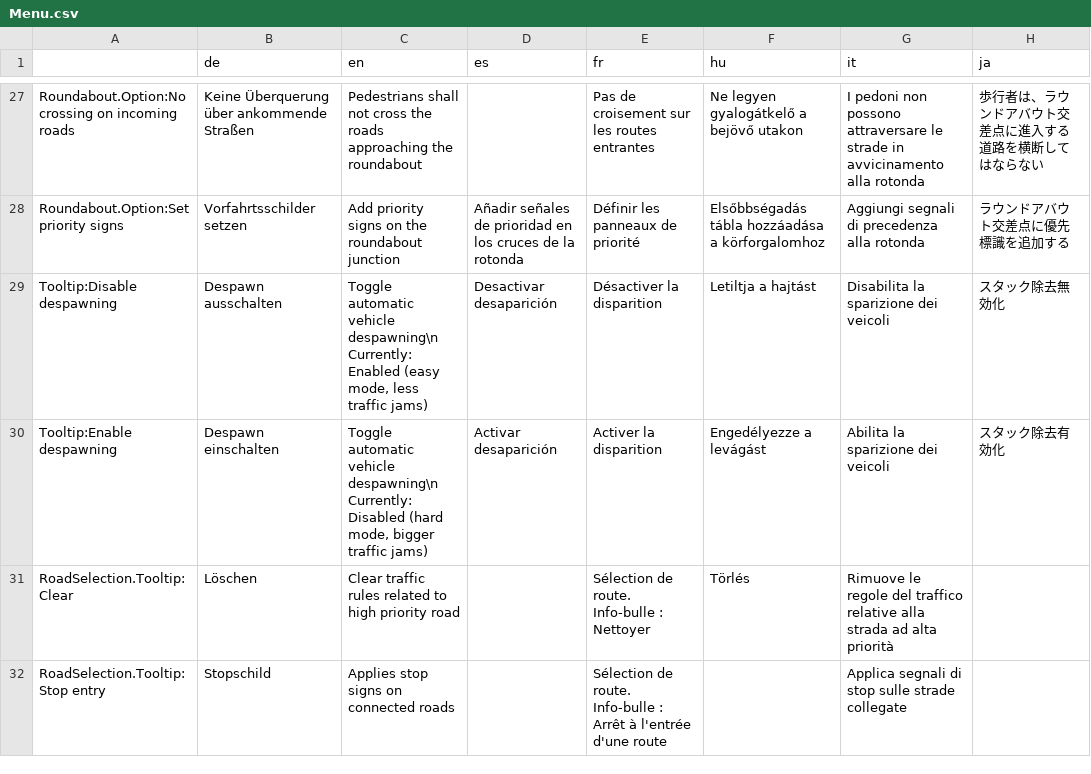
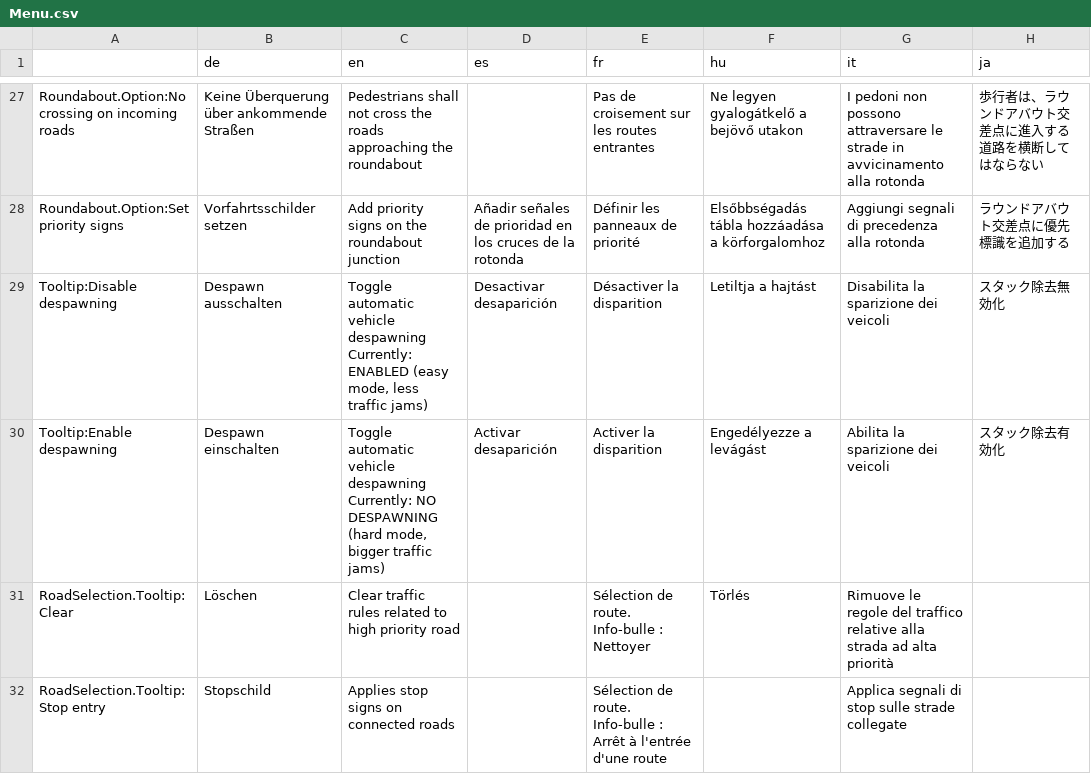
Before and after one commit to CitiesSkylinesMods/TMPE, a CSV file: TLM/TLM/Resources/Translations/Menu.csv, drawn as a sheet; only a part is shown, gaps mark what is left out; ↵ is a line break in a cell; the diff names each change by its address in the sheet, - before the commit and + after, or states it on an @@ line.

Commit message:
Despawning button active state inverted: On when easy mode; Minor fixes; Translations

```diff
--- a/TLM/TLM/Resources/Translations/Menu.csv
+++ b/TLM/TLM/Resources/Translations/Menu.csv
-C29 (en): …automatic vehicle despawning\n ↵ Currently: Enabled (easy mode,…
+C29 (en): …automatic vehicle despawning ↵ Currently: ENABLED (easy mode,…
-C30 (en): …automatic vehicle despawning\n ↵ Currently: Disabled (hard mode,…
+C30 (en): …automatic vehicle despawning ↵ Currently: NO DESPAWNING (hard mode,…
```
Also changed, not shown: 1 other file.
